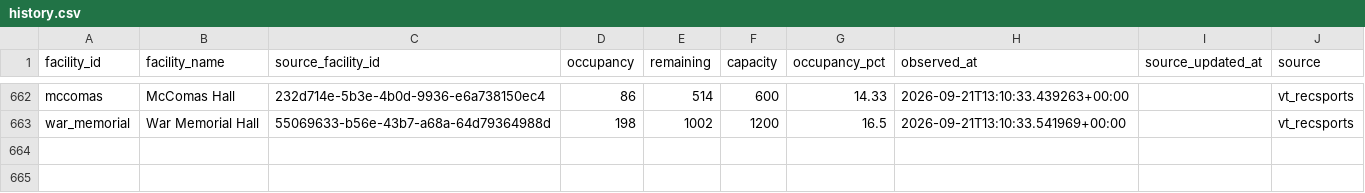
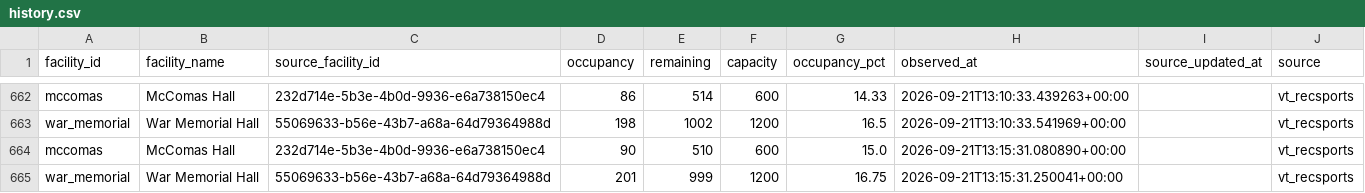
Before and after one commit to owenhoagie/vthacks14-gymbuddy, a CSV file: history.csv, drawn as a sheet; only a part is shown, gaps mark what is left out; the diff names each change by its address in the sheet, - before the commit and + after, or states it on an @@ line.

```diff
--- a/history.csv
+++ b/history.csv
+row 664: mccomas | McComas Hall | 232d714e-5b3e-4b0d-9936-e6a738150ec4 | 90 | 510 | 600 | 15.0 | 2026-09-21T13:15:31.080890+00:00 |  | vt_recsports
+row 665: war_memorial | War Memorial Hall | 55069633-b56e-43b7-a68a-64d79364988d | 201 | 999 | 1200 | 16.75 | 2026-09-21T13:15:31.250041+00:00 |  | vt_recsports
```
Also changed, not shown: 1 other file.
